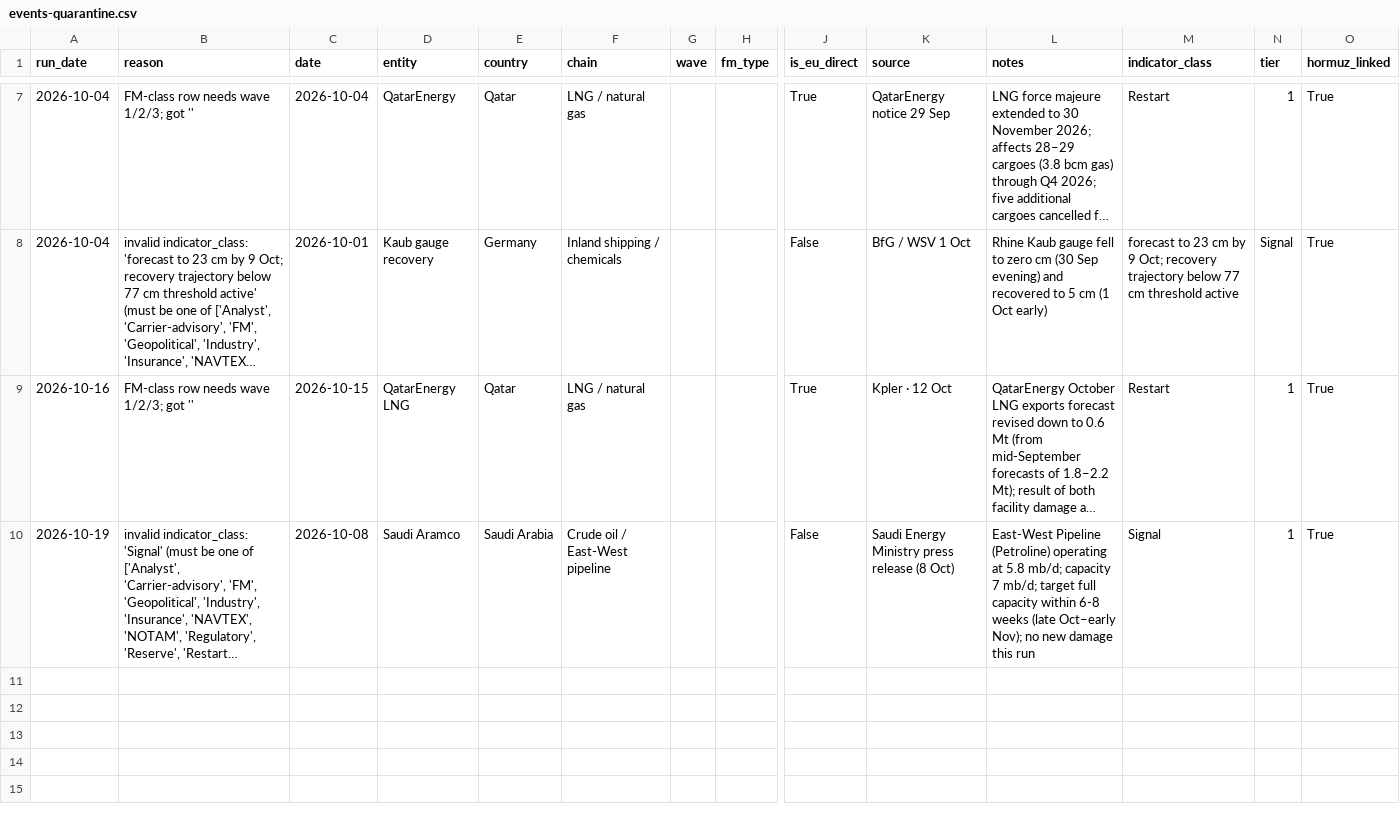
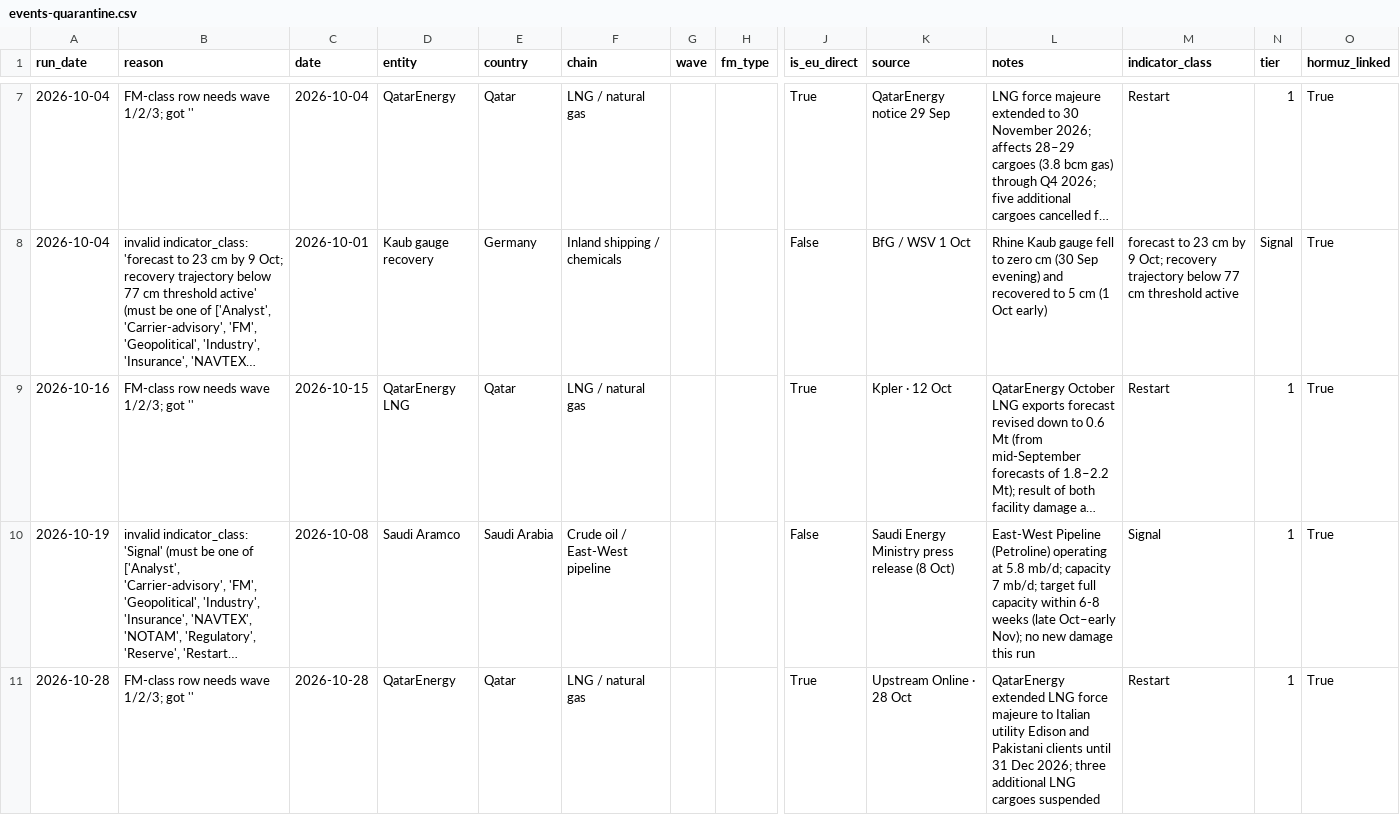
Before and after one commit to ResilienceEngineers/fm-tracker, a CSV file: events-quarantine.csv, drawn as a sheet; only a part is shown, gaps mark what is left out; long unchanged cells end in …; rows hold the shown columns only; the diff names each change by its address in the sheet, - before the commit and + after, or states it on an @@ line.

```diff
--- a/events-quarantine.csv
+++ b/events-quarantine.csv
+row 11: 2026-10-28 | FM-class row needs wave 1/2/3; got '' | 2026-10-28 | QatarEnergy | Qatar | LNG / natural gas |  |  | True | Upstream Online · 28 Oct | QatarEnergy extended LNG force majeure to Italian utility Edison and Pakistani clients until 31 Dec 2026; three additional LNG cargoes suspended | Restart | 1 | True
```
Also changed, not shown: events.csv, 6 other files.
